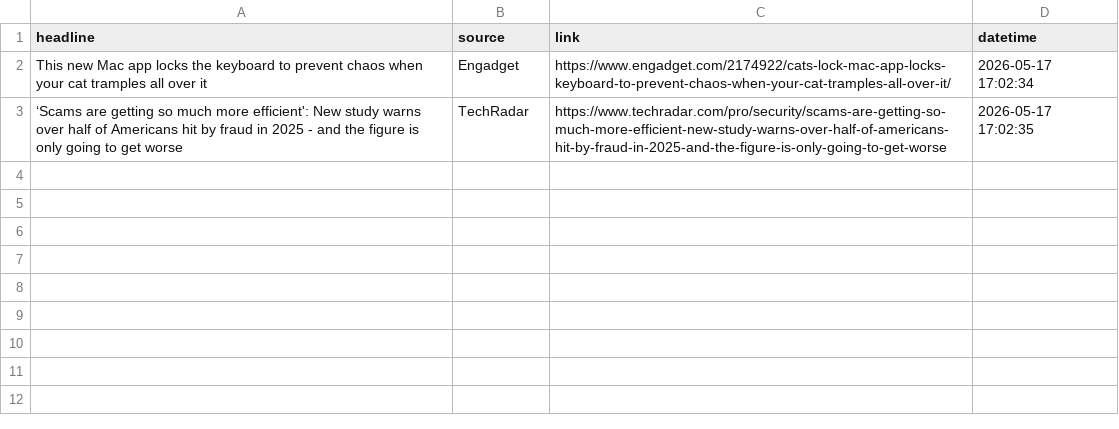
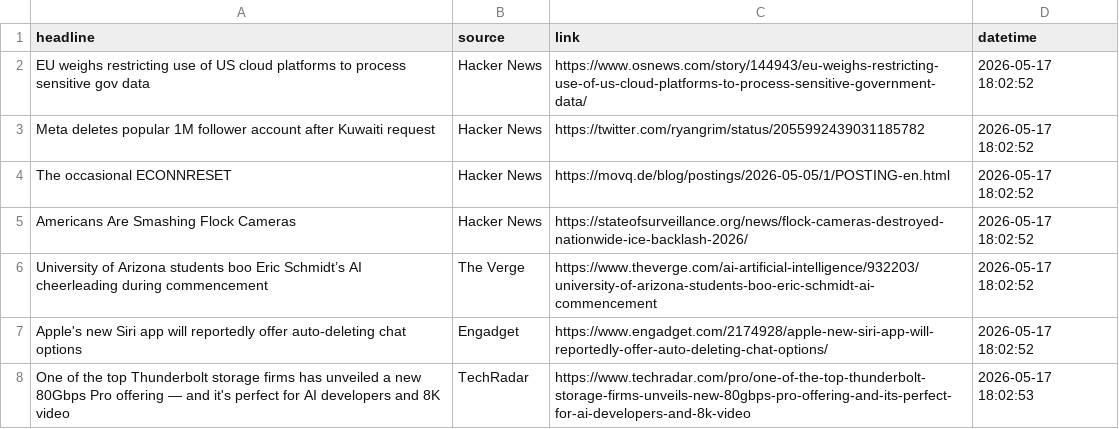
Before and after one commit to Karen2007/Tech-News-Sentiment, a CSV file: tech_sentiment_data.csv, drawn as a sheet.

```diff
--- a/tech_sentiment_data.csv
+++ b/tech_sentiment_data.csv
@@ -1,3 +1,8 @@
 headline,source,link,datetime
-This new Mac app locks the keyboard to prevent chaos when your cat tramples all over it,Engadget,https://www.engadget.com/2174922/cats-lock-mac-app-locks-keyboard-to-prevent-chaos-when-your-cat-tramples-all-over-it/,2026-05-17 17:02:34
-‘Scams are getting so much more efficient': New study warns over half of Americans hit by fraud in 2025 - and the figure is only going to get worse,TechRadar,https://www.techradar.com/pro/security/scams-are-getting-so-much-more-efficient-new-study-warns-over-half-of-americans-hit-by-fraud-in-2025-and-the-figure-is-only-going-to-get-worse,2026-05-17 17:02:35
+EU weighs restricting use of US cloud platforms to process sensitive gov data,Hacker News,https://www.osnews.com/story/144943/eu-weighs-restricting-use-of-us-cloud-platforms-to-process-sensitive-government-data/,2026-05-17 18:02:52
+Meta deletes popular 1M follower account after Kuwaiti request,Hacker News,https://twitter.com/ryangrim/status/2055992439031185782,2026-05-17 18:02:52
+The occasional ECONNRESET,Hacker News,https://movq.de/blog/postings/2026-05-05/1/POSTING-en.html,2026-05-17 18:02:52
+Americans Are Smashing Flock Cameras,Hacker News,https://stateofsurveillance.org/news/flock-cameras-destroyed-nationwide-ice-backlash-2026/,2026-05-17 18:02:52
+University of Arizona students boo Eric Schmidt’s AI cheerleading during commencement,The Verge,https://www.theverge.com/ai-artificial-intelligence/932203/university-of-arizona-students-boo-eric-schmidt-ai-commencement,2026-05-17 18:02:52
+Apple's new Siri app will reportedly offer auto-deleting chat options,Engadget,https://www.engadget.com/2174928/apple-new-siri-app-will-reportedly-offer-auto-deleting-chat-options/,2026-05-17 18:02:52
+One of the top Thunderbolt storage firms has unveiled a new 80Gbps Pro offering — and it's perfect for AI developers and 8K video,TechRadar,https://www.techradar.com/pro/one-of-the-top-thunderbolt-storage-firms-unveils-new-80gbps-pro-offering-and-its-perfect-for-ai-developers-and-8k-video,2026-05-17 18:02:53
```
Also changed, not shown: sentiment_index_history.csv, 1 other file.
